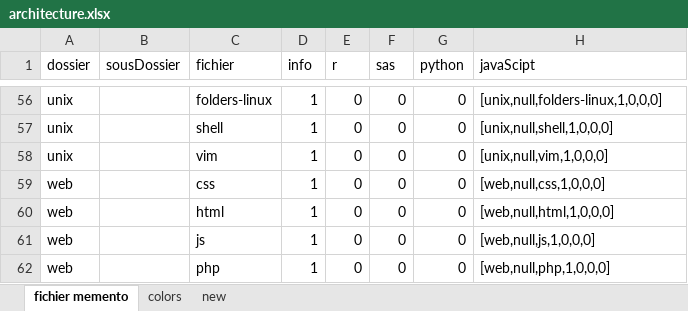
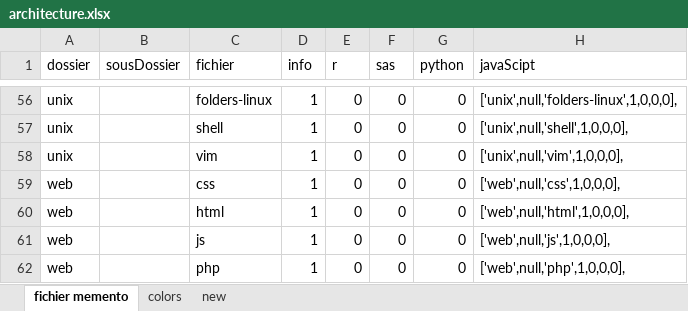
Before and after one commit to gdemare/aide-memoire, an Excel workbook: architecture.xlsx, sheet fichier memento, drawn as a sheet; only a part is shown, gaps mark what is left out; values as stored, in another font and other column widths than the file's, no borders; table styles not drawn; the diff covers the shown part only; the diff names each change by its address in the sheet, - before the commit and + after, or states it on an @@ line.

```diff
--- a/architecture.xlsx (sheet fichier memento)
+++ b/architecture.xlsx (sheet fichier memento)
-H56 (javaScipt): [unix,null,folders-linux,1,0,0,0]
+H56 (javaScipt): ['unix',null,'folders-linux',1,0,0,0],
-H57 (javaScipt): [unix,null,shell,1,0,0,0]
+H57 (javaScipt): ['unix',null,'shell',1,0,0,0],
-H58 (javaScipt): [unix,null,vim,1,0,0,0]
+H58 (javaScipt): ['unix',null,'vim',1,0,0,0],
-H59 (javaScipt): [web,null,css,1,0,0,0]
+H59 (javaScipt): ['web',null,'css',1,0,0,0],
-H60 (javaScipt): [web,null,html,1,0,0,0]
+H60 (javaScipt): ['web',null,'html',1,0,0,0],
-H61 (javaScipt): [web,null,js,1,0,0,0]
+H61 (javaScipt): ['web',null,'js',1,0,0,0],
-H62 (javaScipt): [web,null,php,1,0,0,0]
+H62 (javaScipt): ['web',null,'php',1,0,0,0],
```
Also changed, not shown: 1 added row, 1 removed row and 53 edited cells elsewhere in this sheet.
